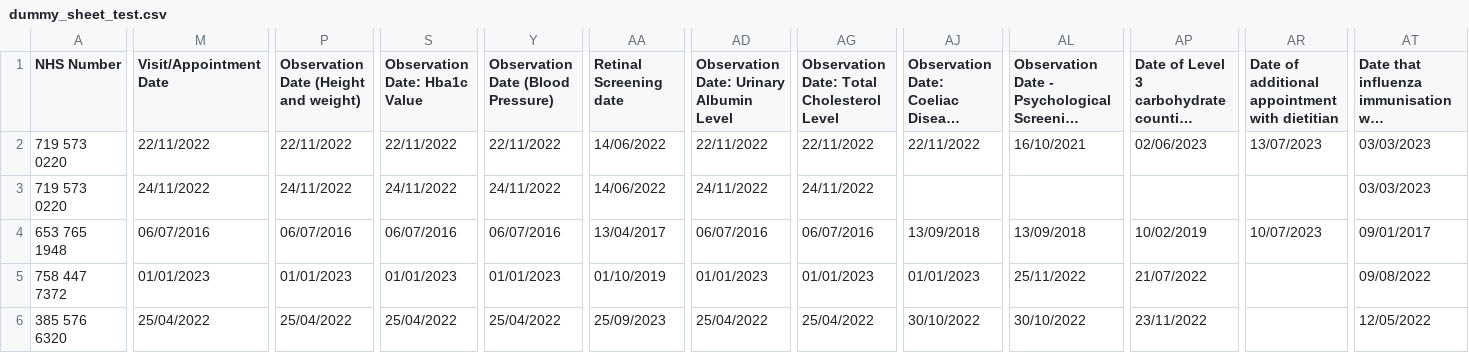
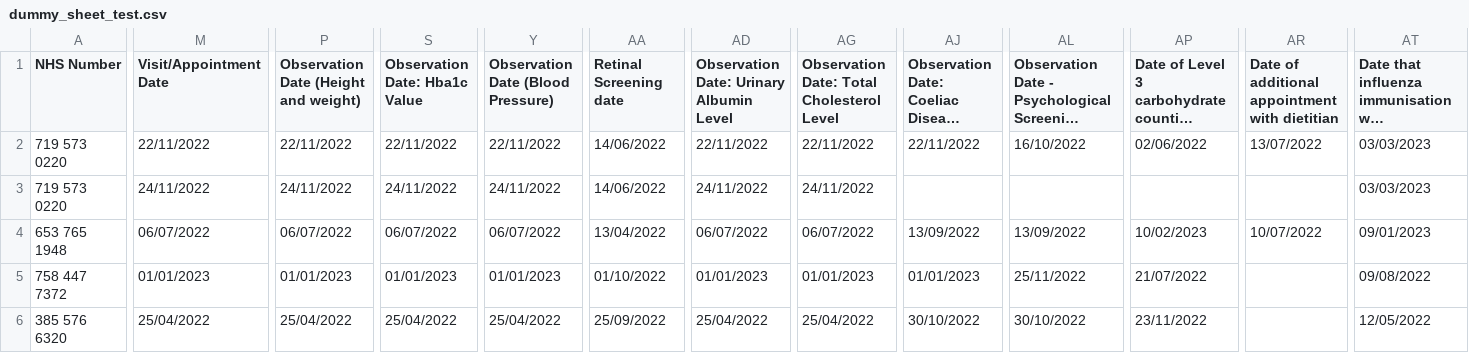
Before and after one commit to rcpch/national-paediatric-diabetes-audit, a CSV file: project/npda/dummy_sheets/dummy_sheet_test.csv, drawn as a sheet; only a part is shown, gaps mark what is left out; long unchanged cells end in …; the diff covers the shown part only; the diff names each change by its address in the sheet, - before the commit and + after, or states it on an @@ line.

Commit message:
fix dummy_sheet_test to have dates within audit period

```diff
--- a/project/npda/dummy_sheets/dummy_sheet_test.csv
+++ b/project/npda/dummy_sheets/dummy_sheet_test.csv
-AL2: 16/10/2021
+AL2: 16/10/2022
-AP2: 02/06/2023
+AP2: 02/06/2022
-AR2: 13/07/2023
+AR2: 13/07/2022
-M4 (Visit/Appointment Date): 06/07/2016
+M4 (Visit/Appointment Date): 06/07/2022
-P4: 06/07/2016
+P4: 06/07/2022
-S4 (Observation Date: Hba1c Value): 06/07/2016
+S4 (Observation Date: Hba1c Value): 06/07/2022
-Y4: 06/07/2016
+Y4: 06/07/2022
-AA4 (Retinal Screening date): 13/04/2017
+AA4 (Retinal Screening date): 13/04/2022
-AD4: 06/07/2016
+AD4: 06/07/2022
-AG4: 06/07/2016
+AG4: 06/07/2022
-AJ4: 13/09/2018
+AJ4: 13/09/2022
-AL4: 13/09/2018
+AL4: 13/09/2022
-AP4: 10/02/2019
+AP4: 10/02/2023
-AR4: 10/07/2023
+AR4: 10/07/2022
-AT4: 09/01/2017
+AT4: 09/01/2023
-AA5 (Retinal Screening date): 01/10/2019
+AA5 (Retinal Screening date): 01/10/2022
-AA6 (Retinal Screening date): 25/09/2023
+AA6 (Retinal Screening date): 25/09/2022
```
Also changed, not shown: 79 edited cells elsewhere in this file, 2 other files.
